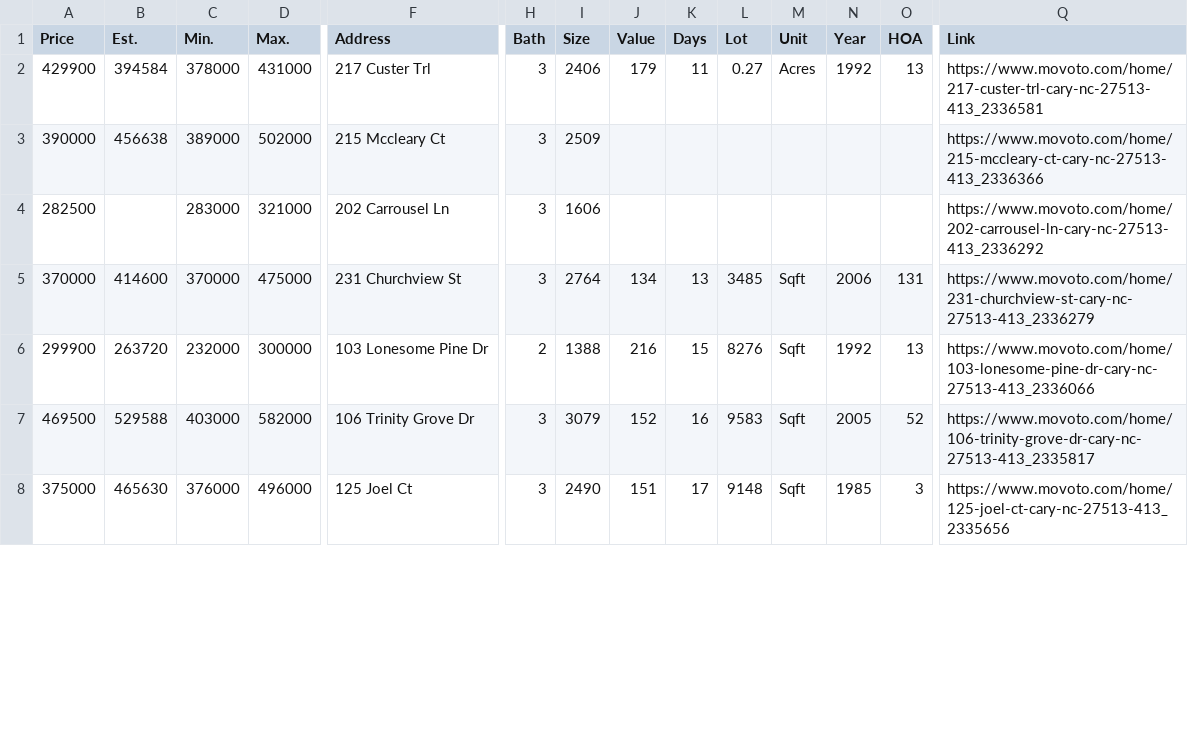
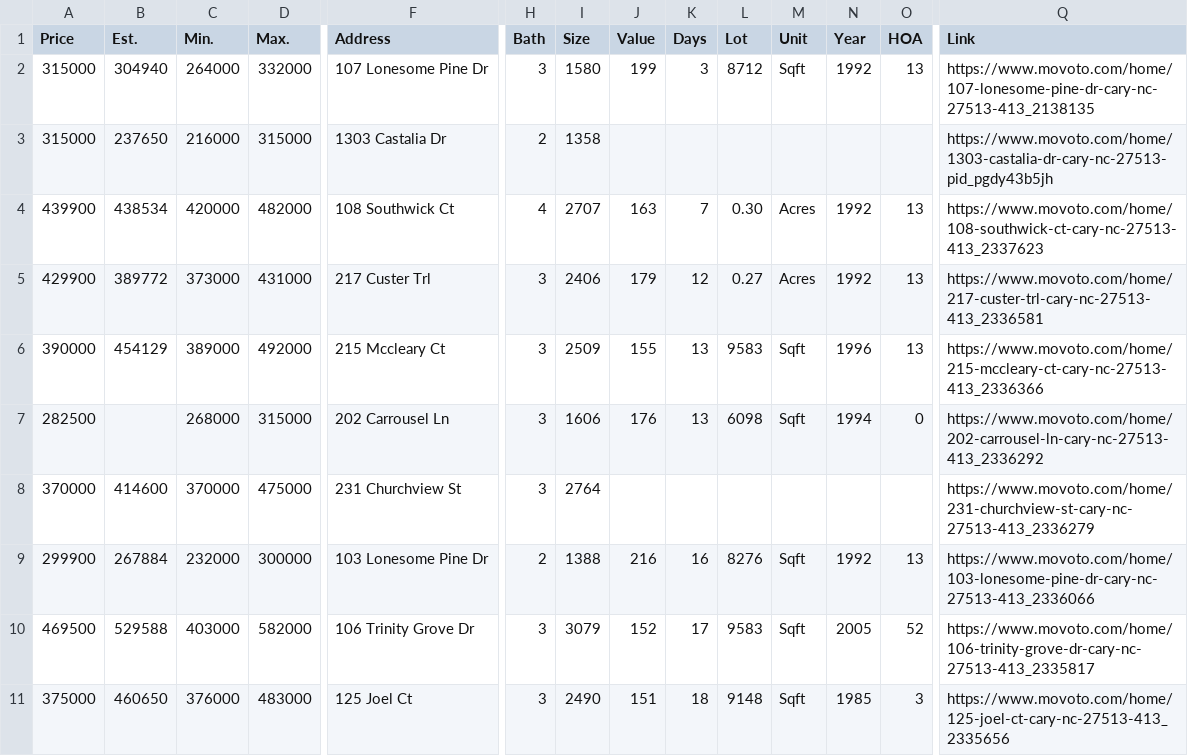
Before and after one commit to xgirma/moveto, a CSV file: data/27513/in_contract.csv, drawn as a sheet; only a part is shown, gaps mark what is left out; addresses are those after the commit; rows hold the shown columns only; the diff covers the shown part only; the diff names each change by its address in the sheet, - before the commit and + after, or states it on an @@ line.

```diff
--- a/data/27513/in_contract.csv
+++ b/data/27513/in_contract.csv
+row 2: 315000 | 304940 | 264000 | 332000 | 107 Lonesome Pine Dr | 3 | 1580 | 199 | 3 | 8712 | Sqft | 1992 | 13 | https://www.movoto.com/home/107-lonesome-pine-dr-cary-nc-27513-413_2138135
+row 3: 315000 | 237650 | 216000 | 315000 | 1303 Castalia Dr | 2 | 1358 |  |  |  |  |  |  | https://www.movoto.com/home/1303-castalia-dr-cary-nc-27513-pid_pgdy43b5jh
+row 4: 439900 | 438534 | 420000 | 482000 | 108 Southwick Ct | 4 | 2707 | 163 | 7 | 0.30 | Acres | 1992 | 13 | https://www.movoto.com/home/108-southwick-ct-cary-nc-27513-413_2337623
-B5 (Est.): 394584
+B5 (Est.): 389772
-C5 (Min.): 378000
+C5 (Min.): 373000
-K5 (Days): 11
+K5 (Days): 12
-B6 (Est.): 456638
+B6 (Est.): 454129
-D6 (Max.): 502000
+D6 (Max.): 492000
-J6 (Value): (empty)
+J6 (Value): 155
-K6:K7 (Days): (empty)
+K6:K7 (Days): 13
-L6 (Lot): (empty)
+L6 (Lot): 9583
-M6:M7 (Unit): (empty)
+M6:M7 (Unit): Sqft
-N6 (Year): (empty)
+N6 (Year): 1996
-O6 (HOA): (empty)
+O6 (HOA): 13
-C7 (Min.): 283000
+C7 (Min.): 268000
-D7 (Max.): 321000
+D7 (Max.): 315000
-J7 (Value): (empty)
+J7 (Value): 176
-L7 (Lot): (empty)
+L7 (Lot): 6098
-N7 (Year): (empty)
+N7 (Year): 1994
-O7 (HOA): (empty)
+O7 (HOA): 0
-J8 (Value): 134
+J8 (Value): (empty)
-K8 (Days): 13
+K8 (Days): (empty)
-L8 (Lot): 3485
+L8 (Lot): (empty)
-M8 (Unit): Sqft
+M8 (Unit): (empty)
-N8 (Year): 2006
+N8 (Year): (empty)
-O8 (HOA): 131
+O8 (HOA): (empty)
-B9 (Est.): 263720
+B9 (Est.): 267884
-K9 (Days): 15
+K9 (Days): 16
-K10 (Days): 16
+K10 (Days): 17
-B11 (Est.): 465630
+B11 (Est.): 460650
-D11 (Max.): 496000
+D11 (Max.): 483000
-K11 (Days): 17
+K11 (Days): 18
```
Also changed, not shown: 1 removed row and 63 edited cells elsewhere in this file, data/27513/by_days.csv, data/27513/by_price.csv, 14 other files.
